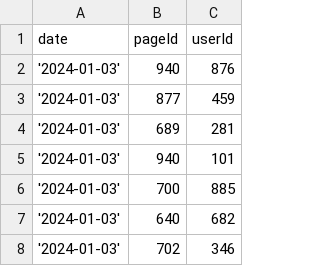
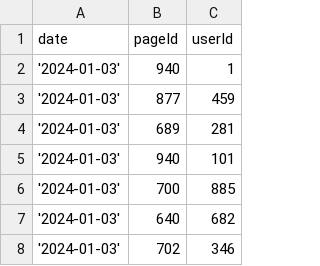
Before and after one commit to benediktschoeffmann/mywarm-php-assessment, a CSV file: data/2024-01-03.csv, drawn as a sheet; only a part is shown; the diff names each change by its address in the sheet, - before the commit and + after, or states it on an @@ line.

```diff
--- a/data/2024-01-03.csv
+++ b/data/2024-01-03.csv
-C2 (userId): 876
+C2 (userId): 1
```
Also changed, not shown: data/2024-01-01.csv, data/2024-01-02.csv.
